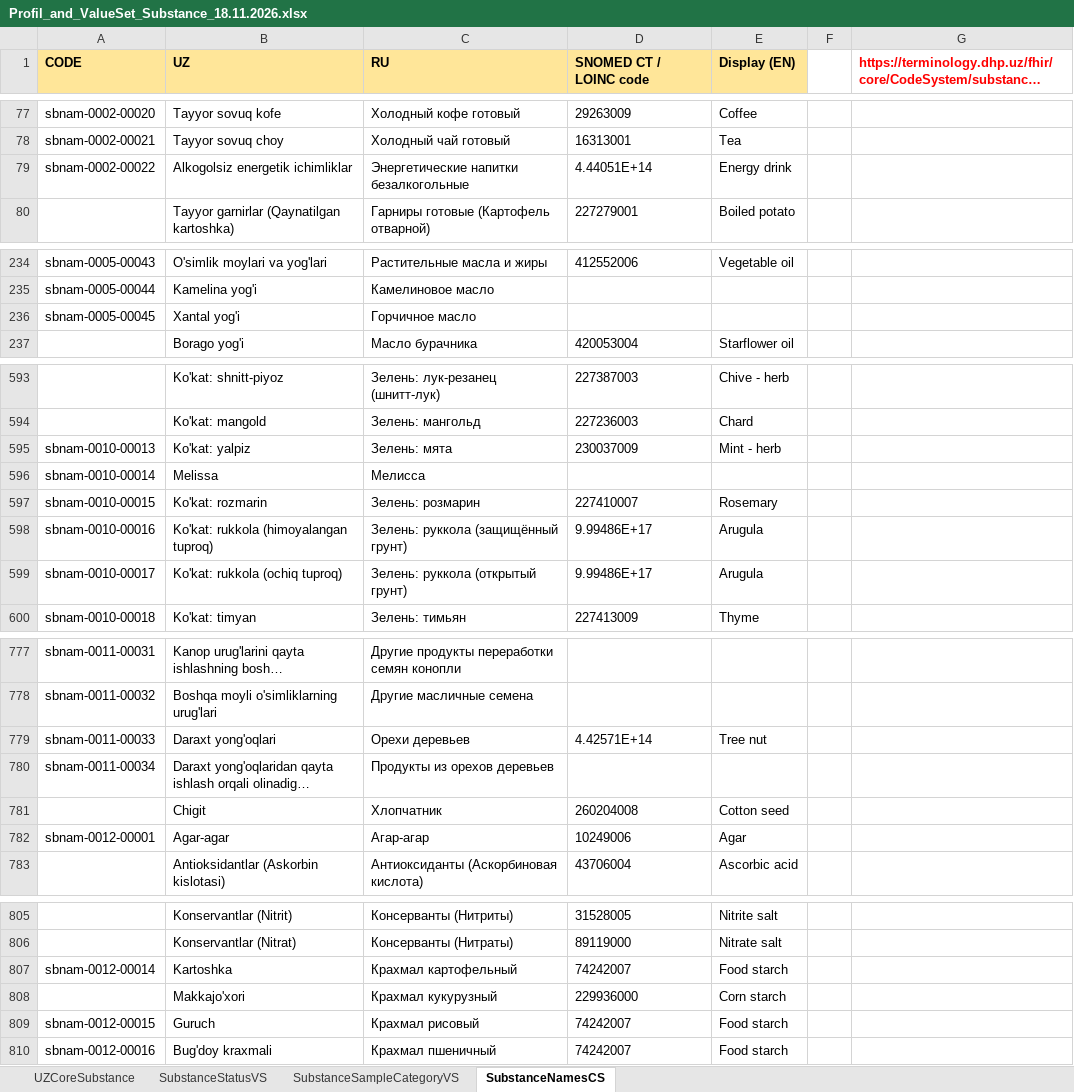
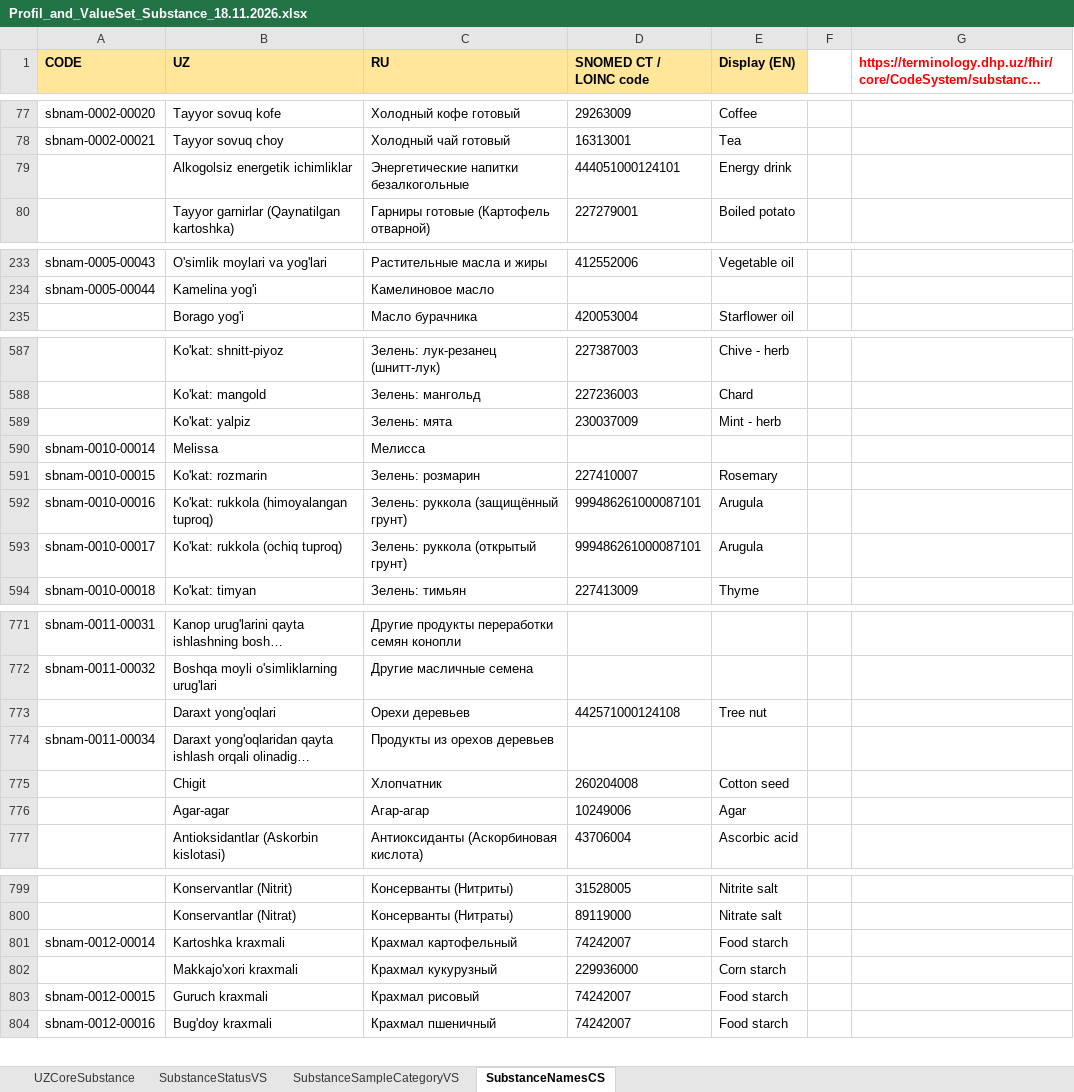
Before and after one commit to uzinfocom-org/digital-health-ig, an Excel workbook: input/excel/Profil_and_ValueSet_Substance_18.11.2026.xlsx, sheet SubstanceNamesCS, drawn as a sheet; only a part is shown, gaps mark what is left out; long unchanged cells end in …; values as stored, in another font and other column widths than the file's, no borders; removed rows and columns are numbered as before the commit, all else as after; the diff covers the shown part only; the diff names each change by its address in the sheet, - before the commit and + after, or states it on an @@ line.

```diff
--- a/input/excel/Profil_and_ValueSet_Substance_18.11.2026.xlsx (sheet SubstanceNamesCS)
+++ b/input/excel/Profil_and_ValueSet_Substance_18.11.2026.xlsx (sheet SubstanceNamesCS)
-A79 (CODE): sbnam-0002-00022
+A79 (CODE): (empty)
-D79 (SNOMED CT / LOINC code): 4.44051E+14
+D79 (SNOMED CT / LOINC code): 444051000124101
-row 236: sbnam-0005-00045 | Xantal yog'i | Горчичное масло
-A589 (CODE): sbnam-0010-00013
+A589 (CODE): (empty)
-D592:D593 (SNOMED CT / LOINC code): 9.99486E+17
+D592:D593 (SNOMED CT / LOINC code): 999486261000087101
-A773 (CODE): sbnam-0011-00033
+A773 (CODE): (empty)
-D773 (SNOMED CT / LOINC code): 4.42571E+14
+D773 (SNOMED CT / LOINC code): 442571000124108
-A776 (CODE): sbnam-0012-00001
+A776 (CODE): (empty)
-B801 (UZ): Kartoshka
+B801 (UZ): Kartoshka kraxmali
-B802 (UZ): Makkajo'xori
+B802 (UZ): Makkajo'xori kraxmali
-B803 (UZ): Guruch
+B803 (UZ): Guruch kraxmali
```
Also changed, not shown: 82 removed rows and 81 edited cells elsewhere in this sheet, input/excel/Profil_and_ValueSet_SubstanceDefinition_18.11.2026.xlsx, 19 other files.
